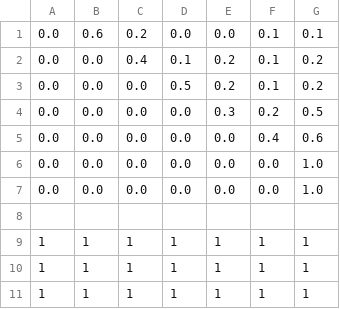
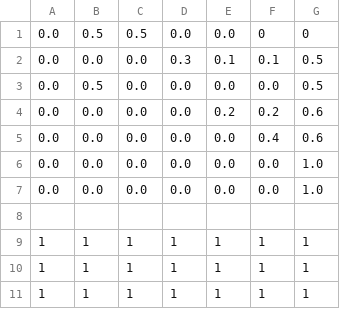
Before and after one commit to Delineo-Disease-Modeling/Simulation, a CSV file: dmp/matrices.csv, drawn as a sheet; only a part is shown.

```diff
--- a/dmp/matrices.csv
+++ b/dmp/matrices.csv
@@ -1,5 +1,5 @@
-0.0, 0.6, 0.2, 0.0, 0.0, 0.1, 0.1
-0.0, 0.0, 0.4, 0.1, 0.2, 0.1, 0.2
-0.0, 0.0, 0.0, 0.5, 0.2, 0.1, 0.2
-0.0, 0.0, 0.0, 0.0, 0.3, 0.2, 0.5
+0.0, 0.5, 0.5, 0.0, 0.0, 0, 0
+0.0, 0.0, 0.0, 0.3, 0.1, 0.1, 0.5
+0.0, 0.5, 0.0, 0.0, 0.0, 0.0, 0.5
+0.0, 0.0, 0.0, 0.0, 0.2, 0.2, 0.6
 0.0, 0.0, 0.0, 0.0, 0.0, 0.4, 0.6
```
Also changed, not shown: 4 other files.
